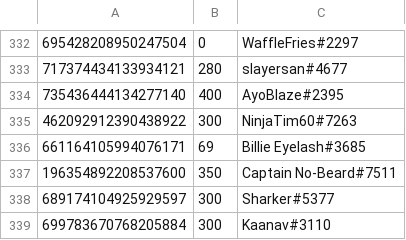
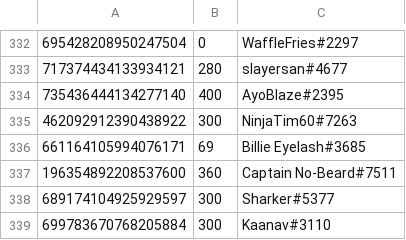
Before and after one commit to LevBernstein/BeardlessBot, a CSV file: resources/money.csv, drawn as a sheet; only a part is shown, gaps mark what is left out.

```diff
--- a/resources/money.csv
+++ b/resources/money.csv
@@ -336,3 +336,3 @@
 661164105994076171,69,Billie Eyelash#3685
-196354892208537600,350,Captain No-Beard#7511
+196354892208537600,360,Captain No-Beard#7511
 689174104925929597,300,Sharker#5377
```
Also changed, not shown: 7 other files.
